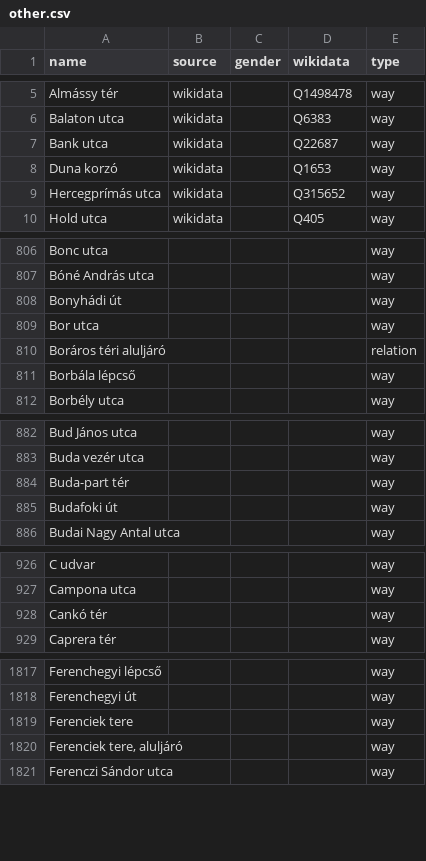
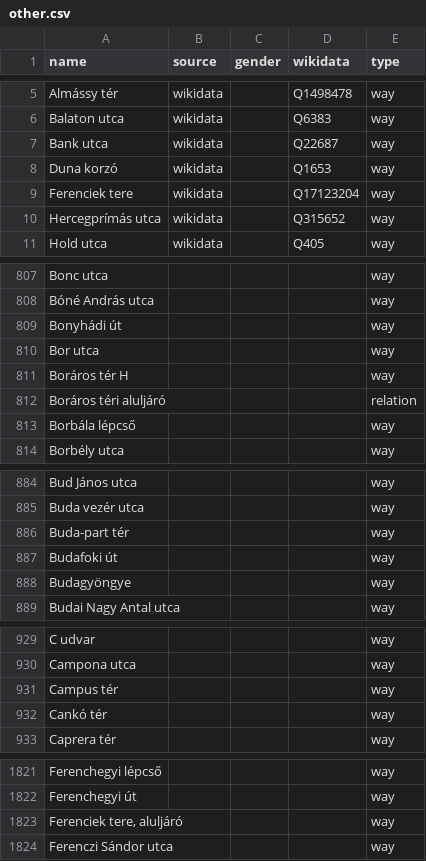
Before and after one commit to EqualStreetNames/equalstreetnames-budapest, a CSV file: data/other.csv, drawn as a sheet; only a part is shown, gaps mark what is left out; removed rows and columns are numbered as before the commit, all else as after; the diff covers the shown part only; the diff names each change by its address in the sheet, - before the commit and + after, or states it on an @@ line.

```diff
--- a/data/other.csv
+++ b/data/other.csv
+row 9: Ferenciek tere | wikidata |  | Q17123204 | way
+row 811: Boráros tér H |  |  |  | way
+row 888: Budagyöngye |  |  |  | way
+row 931: Campus tér |  |  |  | way
-row 1819: Ferenciek tere |  |  |  | way
```
Also changed, not shown: 4 added rows and 2 edited cells elsewhere in this file, 3 other files.
